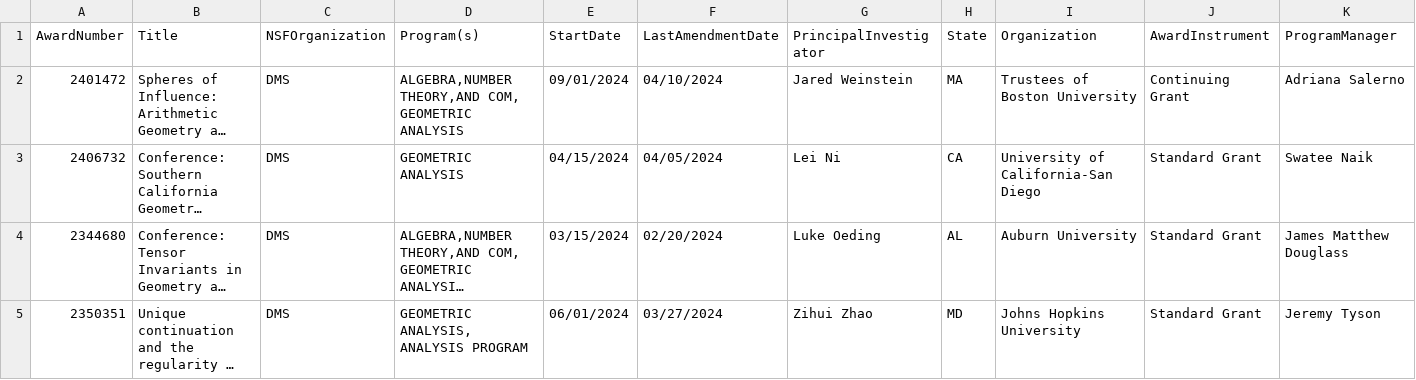
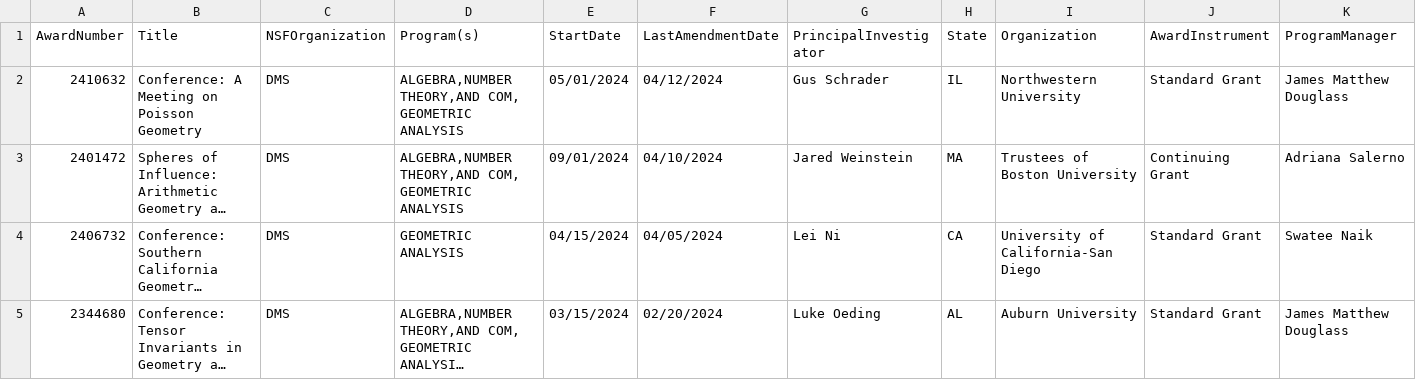
Before and after one commit to lowrank/NSF-DMS-awards, a CSV file: Geometric-Analysis/Awards-Geometric-Analysis-2024.csv, drawn as a sheet; only a part is shown; the shorter side is filled out with more unchanged rows; long unchanged cells end in …; rows hold the shown columns only; the diff names each change by its address in the sheet, - before the commit and + after, or states it on an @@ line.

```diff
--- a/Geometric-Analysis/Awards-Geometric-Analysis-2024.csv
+++ b/Geometric-Analysis/Awards-Geometric-Analysis-2024.csv
+row 2: 2410632 | Conference: A Meeting on Poisson Geometry | DMS | ALGEBRA,NUMBER THEORY,AND COM, GEOMETRIC ANALYSIS | 05/01/2024 | 04/12/2024 | Gus Schrader | IL | Northwestern University | Standard Grant | James Matthew Douglass
```
Also changed, not shown: Combinatorics/Awards-Combinatorics-2024.csv, 2 other files.
